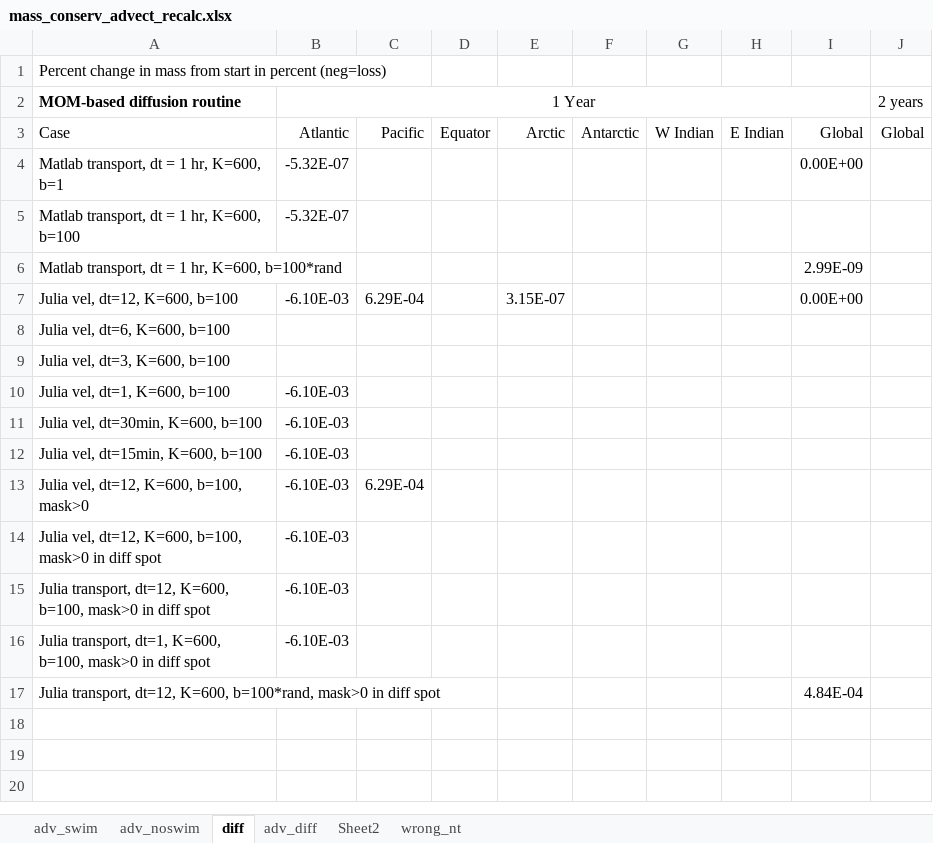
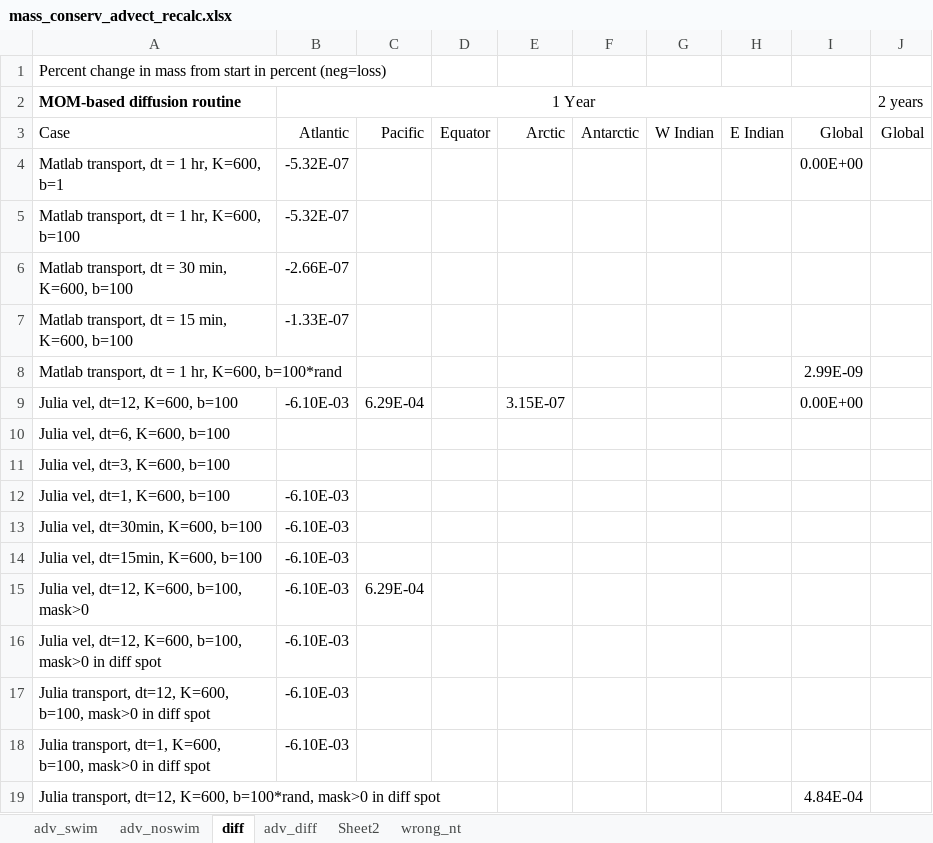
Before and after one commit to watsonjr/POEM_2.0, an Excel workbook: CODE/Data/CSV/mass_conserv_advect_recalc.xlsx, sheet diff, drawn as a sheet; values as stored, in another font and other column widths than the file's, no borders; the diff names each change by its address in the sheet, - before the commit and + after, or states it on an @@ line.

Commit message:
Trying to solve arctic diffusion problem

```diff
--- a/CODE/Data/CSV/mass_conserv_advect_recalc.xlsx (sheet diff)
+++ b/CODE/Data/CSV/mass_conserv_advect_recalc.xlsx (sheet diff)
+row 6: Matlab transport, dt = 30 min, K=600, b=100 | -2.66E-07
+row 7: Matlab transport, dt = 15 min, K=600, b=100 | -1.33E-07
```
Also changed, not shown: 7 other files.
